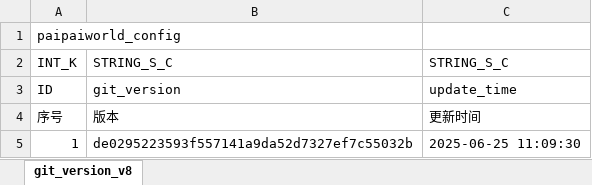
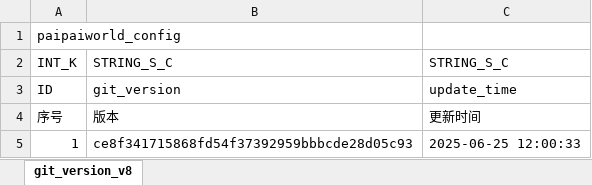
Before and after one commit to chensusu123/myfirsthub, an Excel workbook: servers/maze_main_server/conf.d/data/git_version_v8【配表版本号】.xlsx, sheet git_version_v8, drawn as a sheet; values as stored, in another font and other column widths than the file's, no borders; the diff names each change by its address in the sheet, - before the commit and + after, or states it on an @@ line.

```diff
--- a/servers/maze_main_server/conf.d/data/git_version_v8【配表版本号】.xlsx (sheet git_version_v8)
+++ b/servers/maze_main_server/conf.d/data/git_version_v8【配表版本号】.xlsx (sheet git_version_v8)
-B5: de0295223593f557141a9da52d7327ef7c55032b
+B5: ce8f341715868fd54f37392959bbbcde28d05c93
-C5: 2025-06-25 11:09:30
+C5: 2025-06-25 12:00:33
```
Also changed, not shown: servers/maze_main_server/conf.d/data/maze_box_v8【迷宫-宝箱】.xlsx, servers/maze_main_server/conf.d/data/maze_foe_v8【迷宫-敌人信息】.xlsx, 2 other files.
